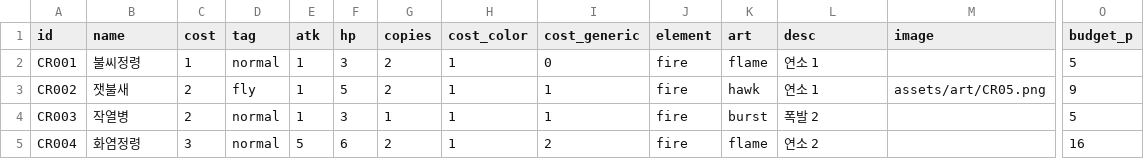
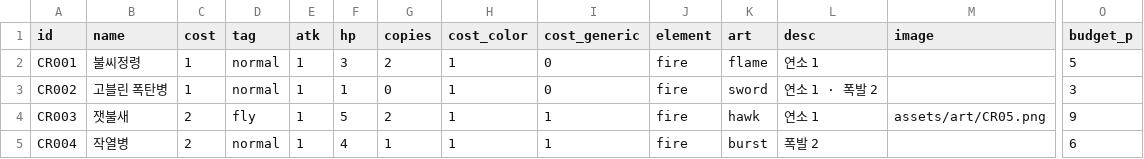
Before and after one commit to sepi-toolbox/ten, a CSV file: data/creatures.csv, drawn as a sheet; only a part is shown, gaps mark what is left out; the diff covers the shown part only; the diff names each change by its address in the sheet, - before the commit and + after, or states it on an @@ line.

```diff
--- a/data/creatures.csv
+++ b/data/creatures.csv
-B3 (name): 잿불새
+B3 (name): 고블린 폭탄병
-C3 (cost): 2
+C3 (cost): 1
-D3 (tag): fly
+D3 (tag): normal
-F3 (hp): 5
+F3 (hp): 1
-G3 (copies): 2
+G3 (copies): 0
-I3 (cost_generic): 1
+I3 (cost_generic): 0
-K3 (art): hawk
+K3 (art): sword
-L3 (desc): 연소 1
+L3 (desc): 연소 1 · 폭발 2
-M3 (image): assets/art/CR05.png
+M3 (image): (empty)
-O3 (budget_p): 9
+O3 (budget_p): 3
-B4 (name): 작열병
+B4 (name): 잿불새
-D4 (tag): normal
+D4 (tag): fly
-F4 (hp): 3
+F4 (hp): 5
-G4 (copies): 1
+G4 (copies): 2
-K4 (art): burst
+K4 (art): hawk
-L4 (desc): 폭발 2
+L4 (desc): 연소 1
-M4 (image): (empty)
+M4 (image): assets/art/CR05.png
-O4 (budget_p): 5
+O4 (budget_p): 9
-B5 (name): 화염정령
+B5 (name): 작열병
-C5 (cost): 3
+C5 (cost): 2
-E5 (atk): 5
+E5 (atk): 1
-F5 (hp): 6
+F5 (hp): 4
-G5 (copies): 2
+G5 (copies): 1
-I5 (cost_generic): 2
+I5 (cost_generic): 1
-K5 (art): flame
+K5 (art): burst
-L5 (desc): 연소 2
+L5 (desc): 폭발 2
-O5 (budget_p): 16
+O5 (budget_p): 6
```
Also changed, not shown: 1 added row and 83 edited cells elsewhere in this file, 11 other files.
